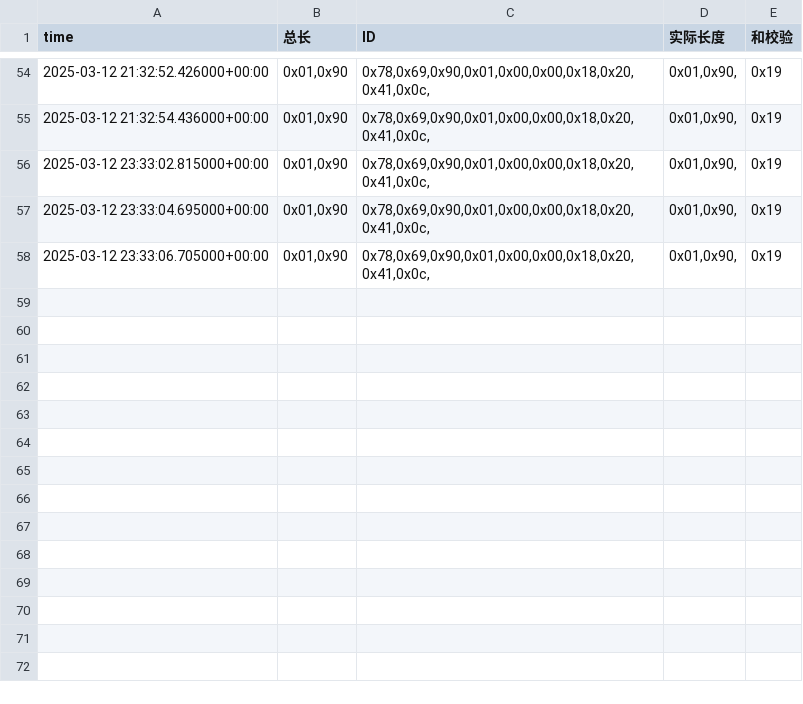
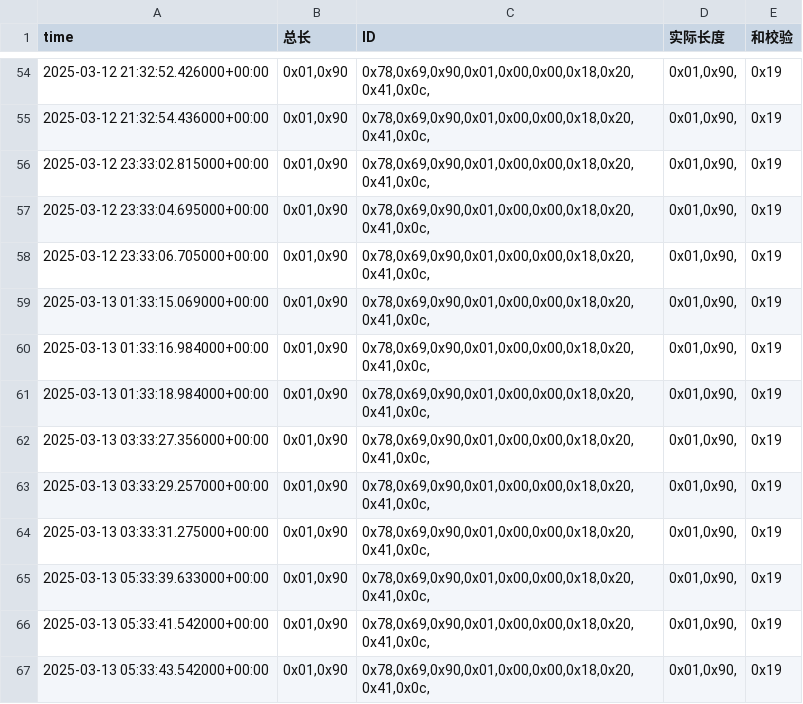
Before and after one commit to weichencsu/amman2503, a CSV file: sensorCSV/869080079873222.csv, drawn as a sheet; only a part is shown, gaps mark what is left out; the diff names each change by its address in the sheet, - before the commit and + after, or states it on an @@ line.

```diff
--- a/sensorCSV/869080079873222.csv
+++ b/sensorCSV/869080079873222.csv
+row 59: 2025-03-13 01:33:15.069000+00:00 | 0x01,0x90 | 0x78,0x69,0x90,0x01,0x00,0x00,0x18,0x20,0x41,0x0c, | 0x01,0x90, | 0x19
+row 60: 2025-03-13 01:33:16.984000+00:00 | 0x01,0x90 | 0x78,0x69,0x90,0x01,0x00,0x00,0x18,0x20,0x41,0x0c, | 0x01,0x90, | 0x19
+row 61: 2025-03-13 01:33:18.984000+00:00 | 0x01,0x90 | 0x78,0x69,0x90,0x01,0x00,0x00,0x18,0x20,0x41,0x0c, | 0x01,0x90, | 0x19
+row 62: 2025-03-13 03:33:27.356000+00:00 | 0x01,0x90 | 0x78,0x69,0x90,0x01,0x00,0x00,0x18,0x20,0x41,0x0c, | 0x01,0x90, | 0x19
+row 63: 2025-03-13 03:33:29.257000+00:00 | 0x01,0x90 | 0x78,0x69,0x90,0x01,0x00,0x00,0x18,0x20,0x41,0x0c, | 0x01,0x90, | 0x19
+row 64: 2025-03-13 03:33:31.275000+00:00 | 0x01,0x90 | 0x78,0x69,0x90,0x01,0x00,0x00,0x18,0x20,0x41,0x0c, | 0x01,0x90, | 0x19
+row 65: 2025-03-13 05:33:39.633000+00:00 | 0x01,0x90 | 0x78,0x69,0x90,0x01,0x00,0x00,0x18,0x20,0x41,0x0c, | 0x01,0x90, | 0x19
+row 66: 2025-03-13 05:33:41.542000+00:00 | 0x01,0x90 | 0x78,0x69,0x90,0x01,0x00,0x00,0x18,0x20,0x41,0x0c, | 0x01,0x90, | 0x19
+row 67: 2025-03-13 05:33:43.542000+00:00 | 0x01,0x90 | 0x78,0x69,0x90,0x01,0x00,0x00,0x18,0x20,0x41,0x0c, | 0x01,0x90, | 0x19
```
